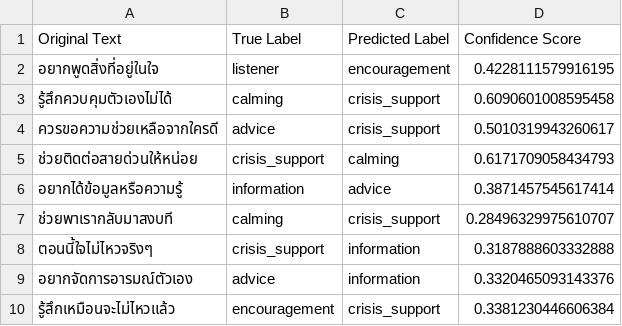
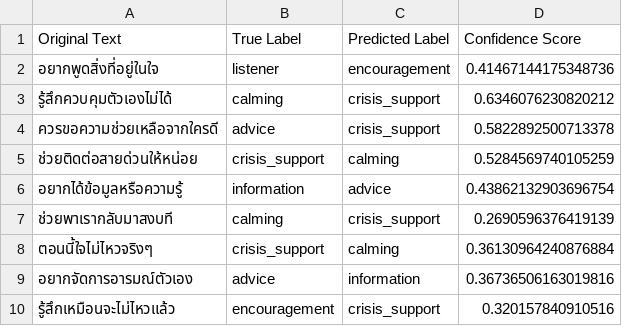
Before and after one commit to meen04045-hash/liff-app, a CSV file: evaluation/error_analysis/support_need_errors.csv, drawn as a sheet.

```diff
--- a/evaluation/error_analysis/support_need_errors.csv
+++ b/evaluation/error_analysis/support_need_errors.csv
@@ -1,10 +1,10 @@
 Original Text,True Label,Predicted Label,Confidence Score
-อยากพูดสิ่งที่อยู่ในใจ,listener,encouragement,0.4228111579916195
-รู้สึกควบคุมตัวเองไม่ได้,calming,crisis_support,0.6090601008595458
-ควรขอความช่วยเหลือจากใครดี,advice,crisis_support,0.5010319943260617
-ช่วยติดต่อสายด่วนให้หน่อย,crisis_support,calming,0.6171709058434793
-อยากได้ข้อมูลหรือความรู้,information,advice,0.3871457545617414
-ช่วยพาเรากลับมาสงบที,calming,crisis_support,0.28496329975610707
-ตอนนี้ใจไม่ไหวจริงๆ,crisis_support,information,0.3187888603332888
-อยากจัดการอารมณ์ตัวเอง,advice,information,0.3320465093143376
-รู้สึกเหมือนจะไม่ไหวแล้ว,encouragement,crisis_support,0.3381230446606384
+อยากพูดสิ่งที่อยู่ในใจ,listener,encouragement,0.41467144175348736
+รู้สึกควบคุมตัวเองไม่ได้,calming,crisis_support,0.6346076230820212
+ควรขอความช่วยเหลือจากใครดี,advice,crisis_support,0.5822892500713378
+ช่วยติดต่อสายด่วนให้หน่อย,crisis_support,calming,0.5284569740105259
+อยากได้ข้อมูลหรือความรู้,information,advice,0.43862132903696754
+ช่วยพาเรากลับมาสงบที,calming,crisis_support,0.2690596376419139
+ตอนนี้ใจไม่ไหวจริงๆ,crisis_support,calming,0.36130964240876884
+อยากจัดการอารมณ์ตัวเอง,advice,information,0.36736506163019816
+รู้สึกเหมือนจะไม่ไหวแล้ว,encouragement,crisis_support,0.320157840910516
```
Also changed, not shown: evaluation/error_analysis/conversation_style_errors.csv, evaluation/error_analysis/emotion_errors.csv, 22 other files.
